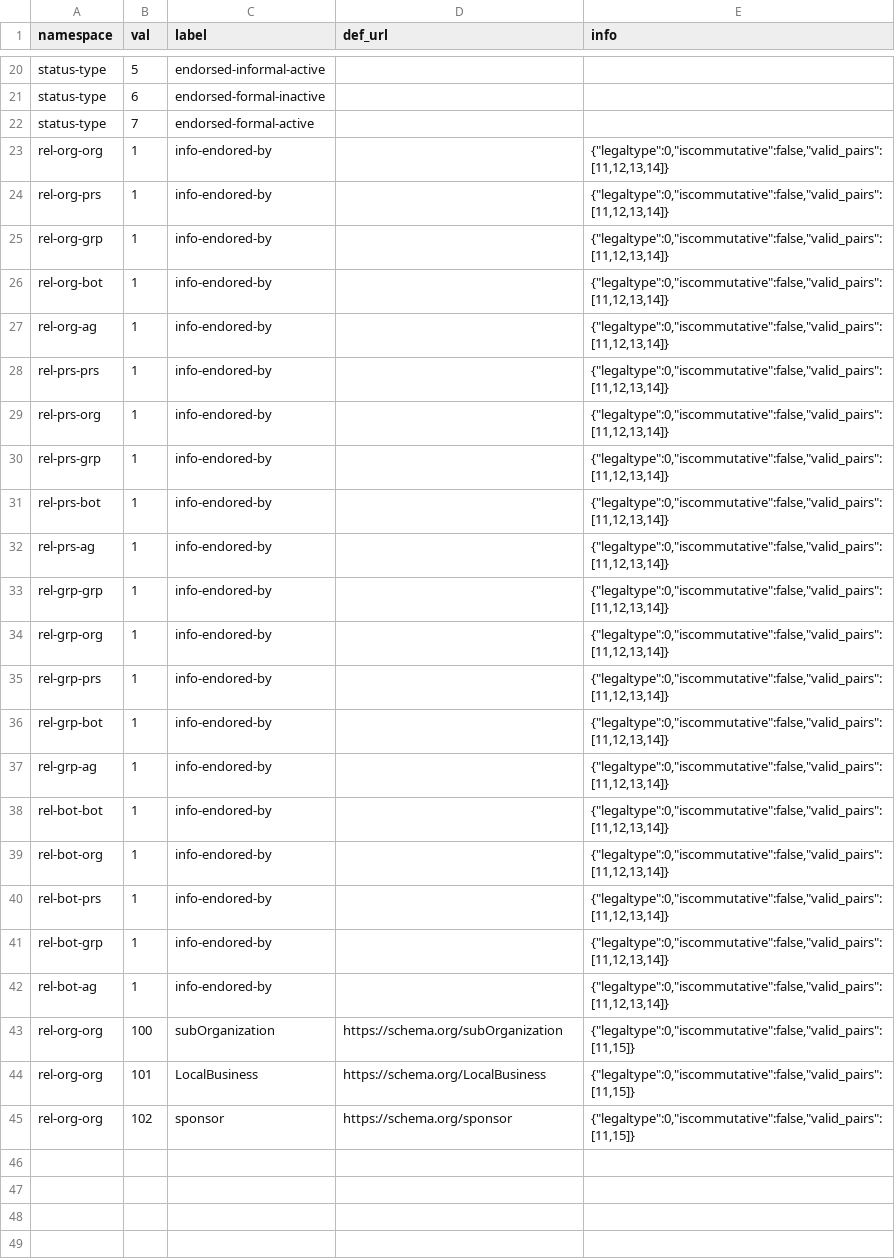
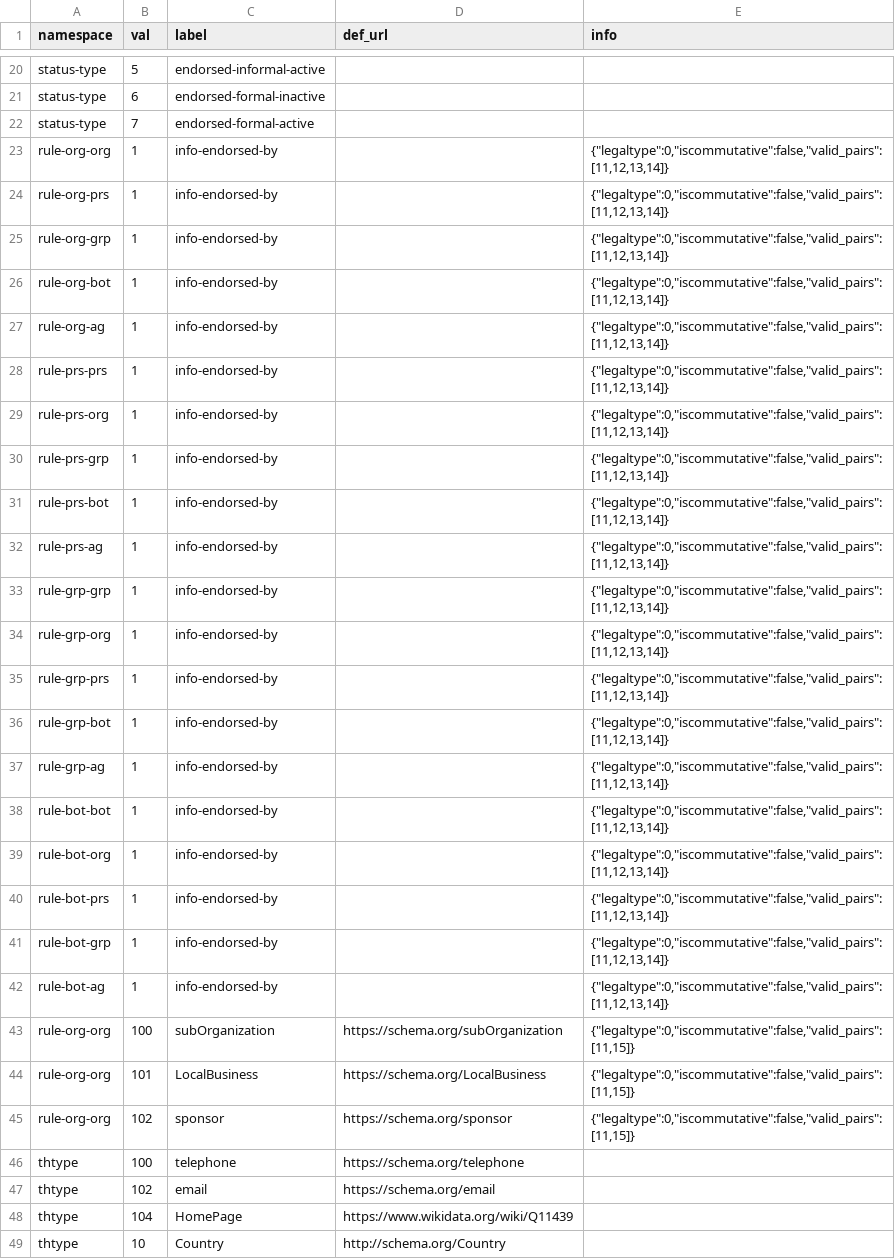
Before and after one commit to ppKrauss/socKer-complete, a CSV file: data/enum.csv, drawn as a sheet; only a part is shown, gaps mark what is left out; the diff covers the shown part only.

```diff
--- a/data/enum.csv
+++ b/data/enum.csv
@@ -22,24 +22,28 @@ status-type,6,endorsed-formal-inactive,,
 status-type,7,endorsed-formal-active,,
-rel-org-org,1,info-endored-by,,"{""legaltype"":0,""iscommutative"":false,""valid_pairs"":[11,12,13,14]}"
-rel-org-prs,1,info-endored-by,,"{""legaltype"":0,""iscommutative"":false,""valid_pairs"":[11,12,13,14]}"
-rel-org-grp,1,info-endored-by,,"{""legaltype"":0,""iscommutative"":false,""valid_pairs"":[11,12,13,14]}"
-rel-org-bot,1,info-endored-by,,"{""legaltype"":0,""iscommutative"":false,""valid_pairs"":[11,12,13,14]}"
-rel-org-ag,1,info-endored-by,,"{""legaltype"":0,""iscommutative"":false,""valid_pairs"":[11,12,13,14]}"
-rel-prs-prs,1,info-endored-by,,"{""legaltype"":0,""iscommutative"":false,""valid_pairs"":[11,12,13,14]}"
-rel-prs-org,1,info-endored-by,,"{""legaltype"":0,""iscommutative"":false,""valid_pairs"":[11,12,13,14]}"
-rel-prs-grp,1,info-endored-by,,"{""legaltype"":0,""iscommutative"":false,""valid_pairs"":[11,12,13,14]}"
-rel-prs-bot,1,info-endored-by,,"{""legaltype"":0,""iscommutative"":false,""valid_pairs"":[11,12,13,14]}"
-rel-prs-ag,1,info-endored-by,,"{""legaltype"":0,""iscommutative"":false,""valid_pairs"":[11,12,13,14]}"
-rel-grp-grp,1,info-endored-by,,"{""legaltype"":0,""iscommutative"":false,""valid_pairs"":[11,12,13,14]}"
-rel-grp-org,1,info-endored-by,,"{""legaltype"":0,""iscommutative"":false,""valid_pairs"":[11,12,13,14]}"
-rel-grp-prs,1,info-endored-by,,"{""legaltype"":0,""iscommutative"":false,""valid_pairs"":[11,12,13,14]}"
-rel-grp-bot,1,info-endored-by,,"{""legaltype"":0,""iscommutative"":false,""valid_pairs"":[11,12,13,14]}"
-rel-grp-ag,1,info-endored-by,,"{""legaltype"":0,""iscommutative"":false,""valid_pairs"":[11,12,13,14]}"
-rel-bot-bot,1,info-endored-by,,"{""legaltype"":0,""iscommutative"":false,""valid_pairs"":[11,12,13,14]}"
-rel-bot-org,1,info-endored-by,,"{""legaltype"":0,""iscommutative"":false,""valid_pairs"":[11,12,13,14]}"
-rel-bot-prs,1,info-endored-by,,"{""legaltype"":0,""iscommutative"":false,""valid_pairs"":[11,12,13,14]}"
-rel-bot-grp,1,info-endored-by,,"{""legaltype"":0,""iscommutative"":false,""valid_pairs"":[11,12,13,14]}"
-rel-bot-ag,1,info-endored-by,,"{""legaltype"":0,""iscommutative"":false,""valid_pairs"":[11,12,13,14]}"
-rel-org-org,100,subOrganization,https://schema.org/subOrganization,"{""legaltype"":0,""iscommutative"":false,""valid_pairs"":[11,15]}"
-rel-org-org,101,LocalBusiness,https://schema.org/LocalBusiness,"{""legaltype"":0,""iscommutative"":false,""valid_pairs"":[11,15]}"
-rel-org-org,102,sponsor,https://schema.org/sponsor,"{""legaltype"":0,""iscommutative"":false,""valid_pairs"":[11,15]}"
+rule-org-org,1,info-endorsed-by,,"{""legaltype"":0,""iscommutative"":false,""valid_pairs"":[11,12,13,14]}"
+rule-org-prs,1,info-endorsed-by,,"{""legaltype"":0,""iscommutative"":false,""valid_pairs"":[11,12,13,14]}"
+rule-org-grp,1,info-endorsed-by,,"{""legaltype"":0,""iscommutative"":false,""valid_pairs"":[11,12,13,14]}"
+rule-org-bot,1,info-endorsed-by,,"{""legaltype"":0,""iscommutative"":false,""valid_pairs"":[11,12,13,14]}"
+rule-org-ag,1,info-endorsed-by,,"{""legaltype"":0,""iscommutative"":false,""valid_pairs"":[11,12,13,14]}"
+rule-prs-prs,1,info-endorsed-by,,"{""legaltype"":0,""iscommutative"":false,""valid_pairs"":[11,12,13,14]}"
+rule-prs-org,1,info-endorsed-by,,"{""legaltype"":0,""iscommutative"":false,""valid_pairs"":[11,12,13,14]}"
+rule-prs-grp,1,info-endorsed-by,,"{""legaltype"":0,""iscommutative"":false,""valid_pairs"":[11,12,13,14]}"
+rule-prs-bot,1,info-endorsed-by,,"{""legaltype"":0,""iscommutative"":false,""valid_pairs"":[11,12,13,14]}"
+rule-prs-ag,1,info-endorsed-by,,"{""legaltype"":0,""iscommutative"":false,""valid_pairs"":[11,12,13,14]}"
+rule-grp-grp,1,info-endorsed-by,,"{""legaltype"":0,""iscommutative"":false,""valid_pairs"":[11,12,13,14]}"
+rule-grp-org,1,info-endorsed-by,,"{""legaltype"":0,""iscommutative"":false,""valid_pairs"":[11,12,13,14]}"
+rule-grp-prs,1,info-endorsed-by,,"{""legaltype"":0,""iscommutative"":false,""valid_pairs"":[11,12,13,14]}"
+rule-grp-bot,1,info-endorsed-by,,"{""legaltype"":0,""iscommutative"":false,""valid_pairs"":[11,12,13,14]}"
+rule-grp-ag,1,info-endorsed-by,,"{""legaltype"":0,""iscommutative"":false,""valid_pairs"":[11,12,13,14]}"
+rule-bot-bot,1,info-endorsed-by,,"{""legaltype"":0,""iscommutative"":false,""valid_pairs"":[11,12,13,14]}"
+rule-bot-org,1,info-endorsed-by,,"{""legaltype"":0,""iscommutative"":false,""valid_pairs"":[11,12,13,14]}"
+rule-bot-prs,1,info-endorsed-by,,"{""legaltype"":0,""iscommutative"":false,""valid_pairs"":[11,12,13,14]}"
+rule-bot-grp,1,info-endorsed-by,,"{""legaltype"":0,""iscommutative"":false,""valid_pairs"":[11,12,13,14]}"
+rule-bot-ag,1,info-endorsed-by,,"{""legaltype"":0,""iscommutative"":false,""valid_pairs"":[11,12,13,14]}"
+rule-org-org,100,subOrganization,https://schema.org/subOrganization,"{""legaltype"":0,""iscommutative"":false,""valid_pairs"":[11,15]}"
+rule-org-org,101,LocalBusiness,https://schema.org/LocalBusiness,"{""legaltype"":0,""iscommutative"":false,""valid_pairs"":[11,15]}"
+rule-org-org,102,sponsor,https://schema.org/sponsor,"{""legaltype"":0,""iscommutative"":false,""valid_pairs"":[11,15]}"
+thtype,100,telephone,https://schema.org/telephone,
+thtype,102,email,https://schema.org/email,
+thtype,104,HomePage,https://www.wikidata.org/wiki/Q11439,
+thtype,10,Country,http://schema.org/Country,
```
Also changed, not shown: 4 added rows elsewhere in this file, 5 other files.
